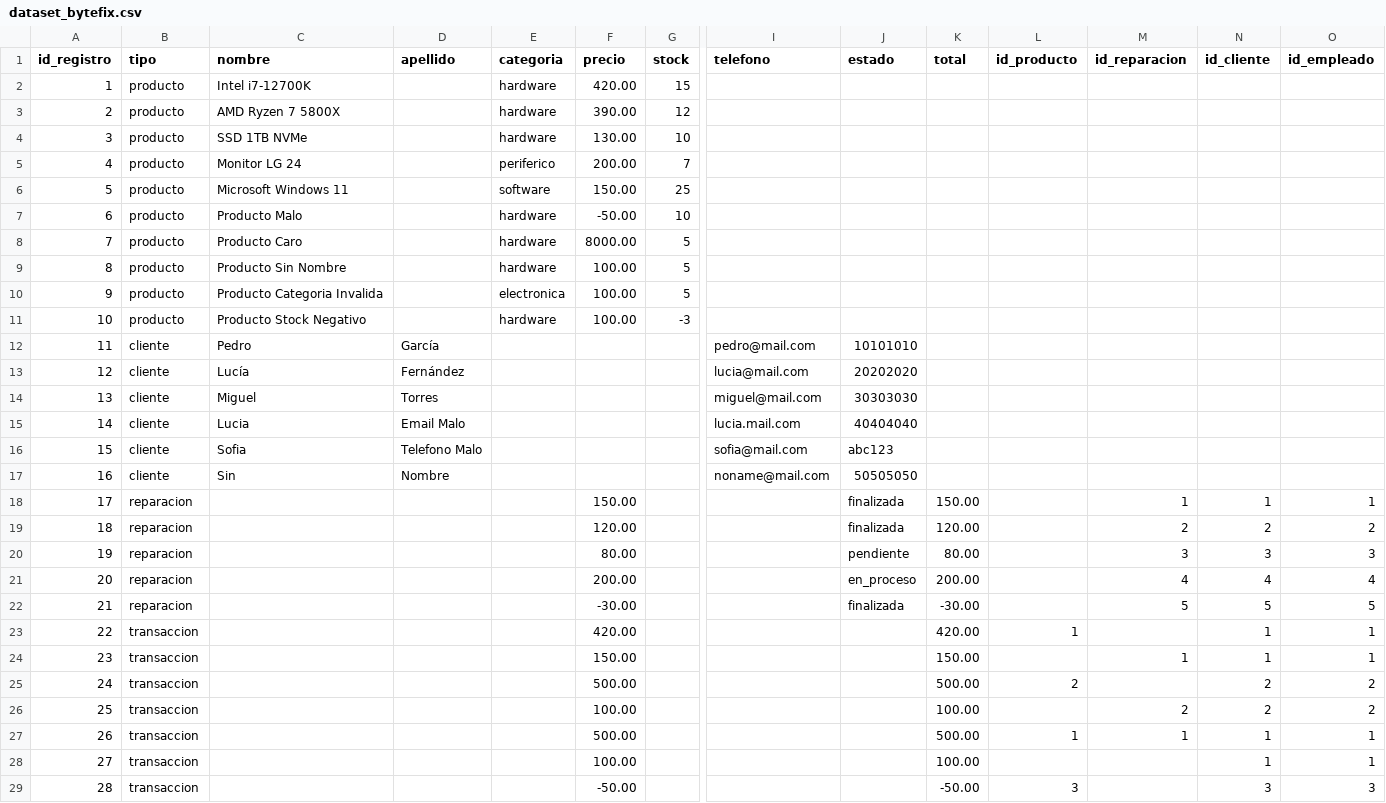
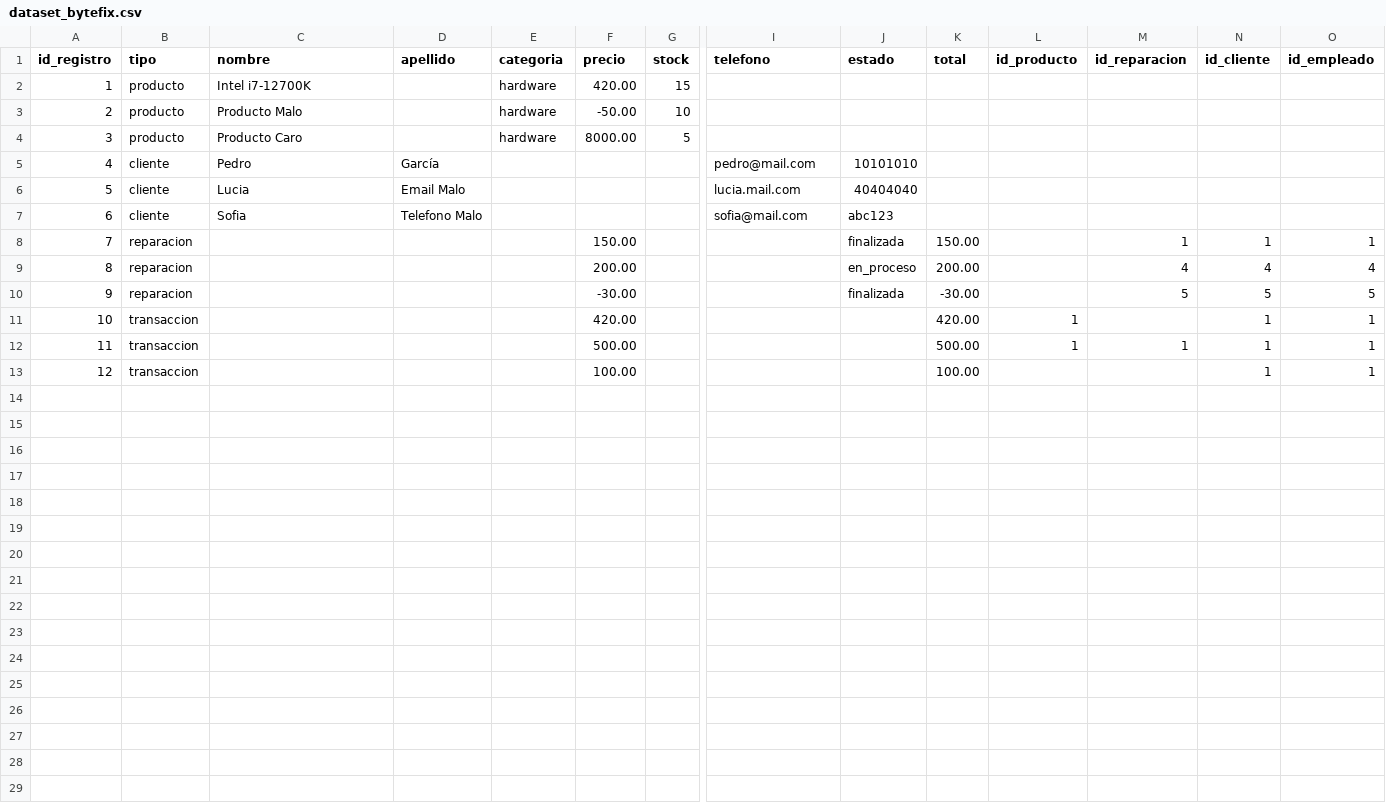
Before and after one commit to vjonaseloy-collab/Verificador-L-gico-ABP, a CSV file: dataset_bytefix.csv, drawn as a sheet; only a part is shown, gaps mark what is left out; removed rows and columns are numbered as before the commit, all else as after; rows hold the shown columns only; the diff names each change by its address in the sheet, - before the commit and + after, or states it on an @@ line.

```diff
--- a/dataset_bytefix.csv
+++ b/dataset_bytefix.csv
-row 3: 2 | producto | AMD Ryzen 7 5800X |  | hardware | 390.00 | 12
-row 4: 3 | producto | SSD 1TB NVMe |  | hardware | 130.00 | 10
-row 5: 4 | producto | Monitor LG 24 |  | periferico | 200.00 | 7
-row 6: 5 | producto | Microsoft Windows 11 |  | software | 150.00 | 25
@@ column A (id_registro) renumbered between rows 3 and 13 @@
-row 9: 8 | producto | Producto Sin Nombre |  | hardware | 100.00 | 5
-row 10: 9 | producto | Producto Categoria Invalida |  | electronica | 100.00 | 5
-row 11: 10 | producto | Producto Stock Negativo |  | hardware | 100.00 | -3
-row 13: 12 | cliente | Lucía | Fernández |  |  |  | lucia@mail.com | 20202020
-row 14: 13 | cliente | Miguel | Torres |  |  |  | miguel@mail.com | 30303030
-row 17: 16 | cliente | Sin | Nombre |  |  |  | noname@mail.com | 50505050
-row 19: 18 | reparacion |  |  |  | 120.00 |  |  | finalizada | 120.00 |  | 2 | 2 | 2
-row 20: 19 | reparacion |  |  |  | 80.00 |  |  | pendiente | 80.00 |  | 3 | 3 | 3
-row 24: 23 | transaccion |  |  |  | 150.00 |  |  |  | 150.00 |  | 1 | 1 | 1
-row 25: 24 | transaccion |  |  |  | 500.00 |  |  |  | 500.00 | 2 |  | 2 | 2
-row 26: 25 | transaccion |  |  |  | 100.00 |  |  |  | 100.00 |  | 2 | 2 | 2
-row 29: 28 | transaccion |  |  |  | -50.00 |  |  |  | -50.00 | 3 |  | 3 | 3
```
Also changed, not shown: 1 other file.
